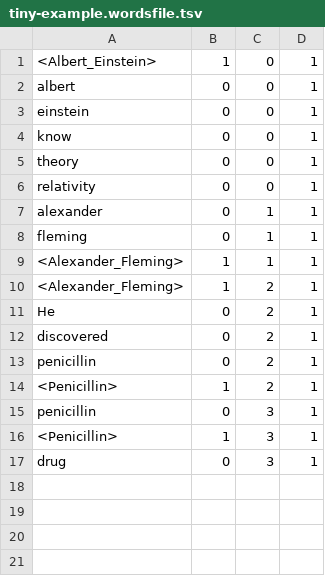
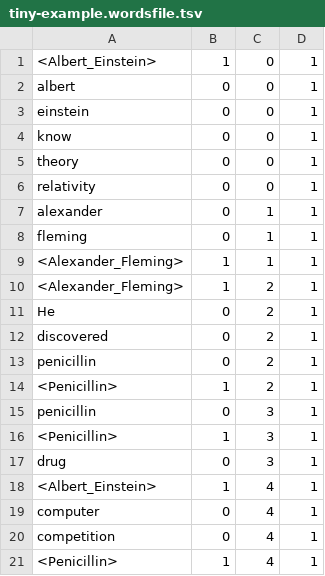
Before and after one commit to ad-freiburg/qlever, a TSV file: misc/tiny-example.wordsfile.tsv, drawn as a sheet; the diff names each change by its address in the sheet, - before the commit and + after, or states it on an @@ line.

Commit message:
Improved code to write out ascii index lists

```diff
--- a/misc/tiny-example.wordsfile.tsv
+++ b/misc/tiny-example.wordsfile.tsv
+row 18: <Albert_Einstein> | 1 | 4 | 1
+row 19: computer | 0 | 4 | 1
+row 20: competition | 0 | 4 | 1
+row 21: <Penicillin> | 1 | 4 | 1
```
Also changed, not shown: 4 other files.
